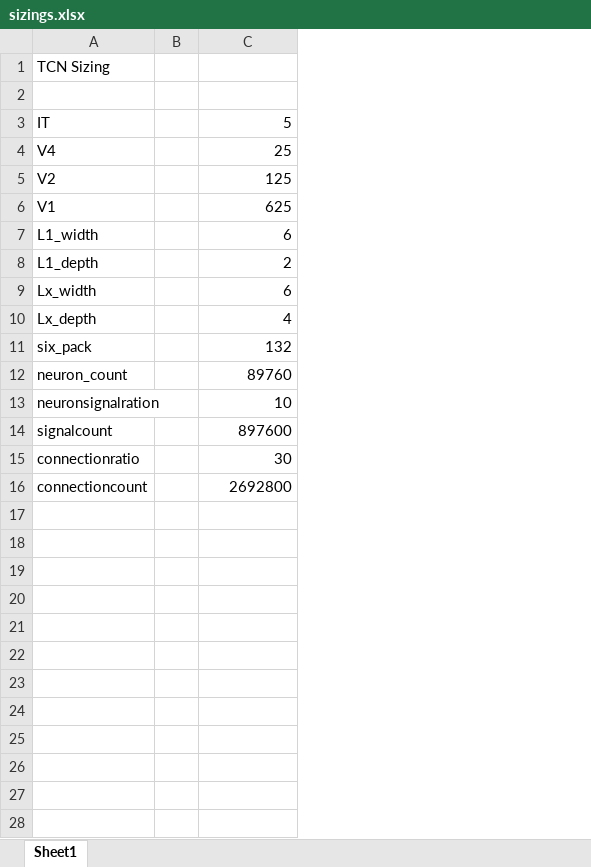
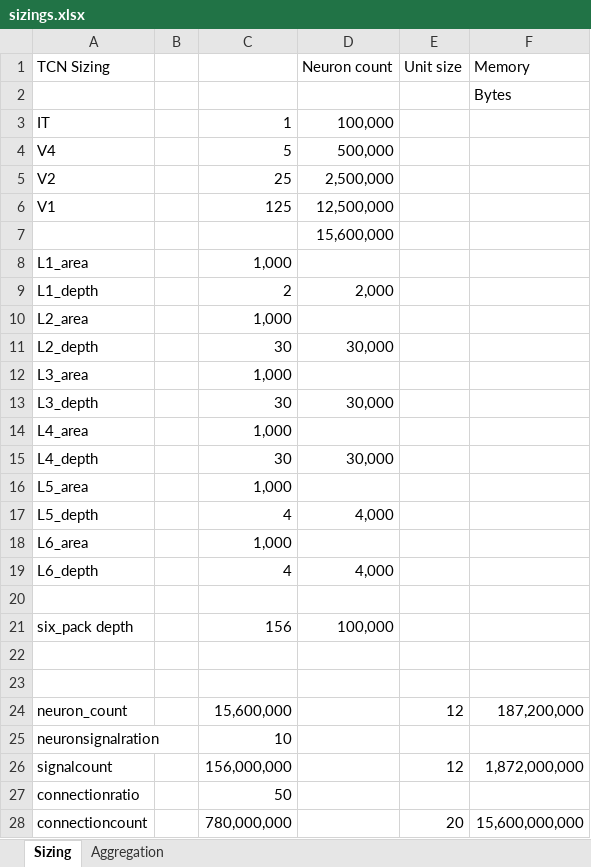
Before and after one commit to mwycombe/TCNV4, an Excel workbook: docx/sizings.xlsx, sheet Sizing, drawn as a sheet; only a part is shown; values as stored, in another font and other column widths than the file's, no borders; removed rows and columns are numbered as before the commit, all else as after; the diff covers the shown part only; the diff names each change by its address in the sheet, - before the commit and + after, or states it on an @@ line.

Commit message:
xls sizing

```diff
--- a/docx/sizings.xlsx (sheet Sizing)
+++ b/docx/sizings.xlsx (sheet Sizing)
-sheet tab: Sheet1
+sheet tab: Sizing
+sheet tab: Aggregation
+column D (Neuron count), rows 3-7: 100,000 | 500,000 | 2,500,000 | 12,500,000 | 15,600,000; row 9: 2,000; row 17: 4,000
+column E (Unit size), rows 24-28: 12 |  | 12 |  | 20
+column F (Memory), row 2: Bytes; rows 24-28: 187,200,000 |  | 1,872,000,000 |  | 15,600,000,000
-C3: 5
+C3: 1
-C4: 25
+C4: 5
-C5: 125
+C5: 25
-C6: 625
+C6: 125
-A7 (TCN Sizing): L1_width
+A7 (TCN Sizing): (empty)
-C7: 6
+C7: (empty)
+row 8: L1_area |  | 1,000
-row 9: Lx_width |  | 6
+row 10: L2_area |  | 1,000
+row 11: L2_depth |  | 30 | 30,000
+row 12: L3_area |  | 1,000
+row 13: L3_depth |  | 30 | 30,000
+row 14: L4_area |  | 1,000
+row 15: L4_depth |  | 30 | 30,000
+row 16: L5_area |  | 1,000
-A17 (TCN Sizing): Lx_depth
+A17 (TCN Sizing): L5_depth
+row 18: L6_area |  | 1,000
+row 19: L6_depth |  | 4 | 4,000
-row 20: six_pack |  | 132
+row 20: (empty)
+row 21: six_pack depth |  | 156 | 100,000
+row 22: (empty)
+row 23: (empty)
-C24: 89760
+C24: 15,600,000
-C26: 897600
+C26: 156,000,000
-C27: 30
+C27: 50
-C28: 2692800
+C28: 780,000,000
```
Also changed, not shown: 2 added rows elsewhere in this sheet, 2 other files.
